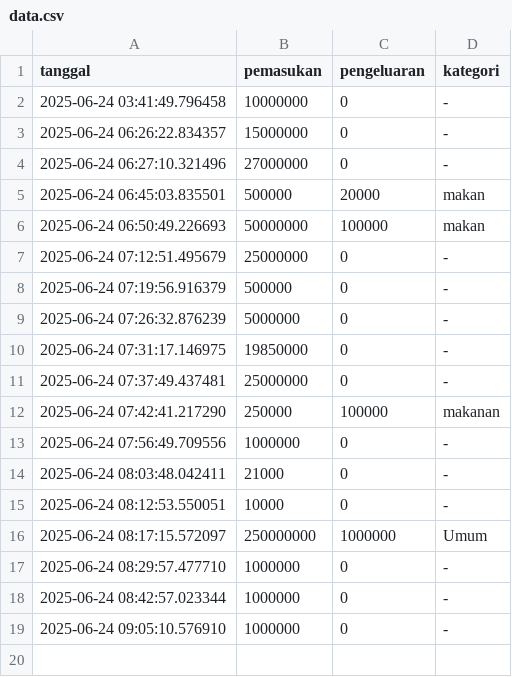
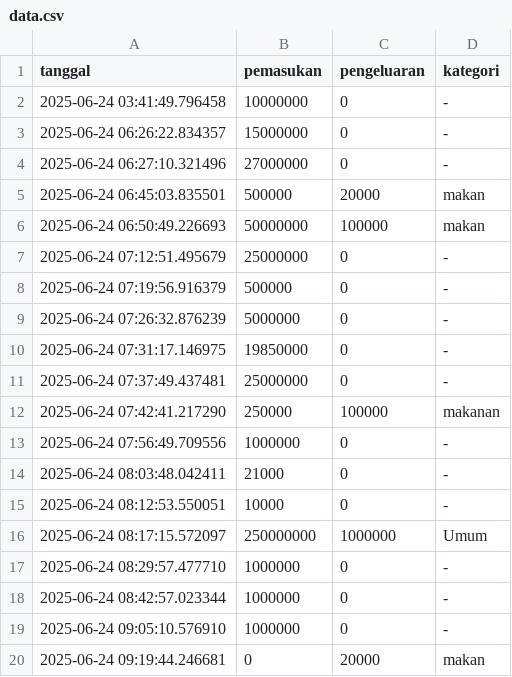
Before and after one commit to UdinTarmiji/finance-data, a CSV file: data/Dafiq/data.csv, drawn as a sheet.

Commit message:
update data.csv

```diff
--- a/data/Dafiq/data.csv
+++ b/data/Dafiq/data.csv
@@ -19 +19,2 @@ tanggal,pemasukan,pengeluaran,kategori
 2025-06-24 09:05:10.576910,1000000,0,-
+2025-06-24 09:19:44.246681,0,20000,makan
```
